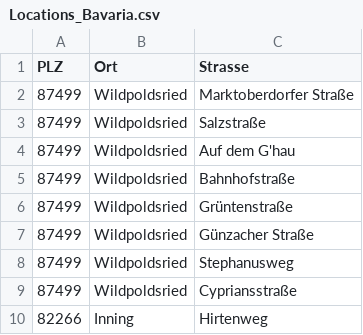
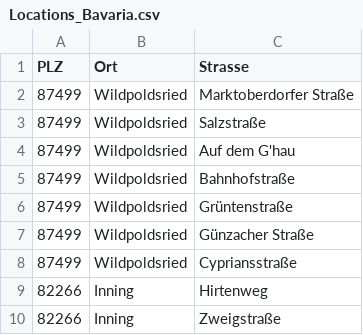
Before and after one commit to xiabai84/solarplants, a CSV file: doc/Locations_Bavaria.csv, drawn as a sheet; only a part is shown; the shorter side is filled out with more unchanged rows.

```diff
--- a/doc/Locations_Bavaria.csv
+++ b/doc/Locations_Bavaria.csv
@@ -7,3 +7,2 @@ PLZ;Ort;Strasse
 87499;Wildpoldsried;Günzacher Straße
-87499;Wildpoldsried;Stephanusweg
 87499;Wildpoldsried;Cypriansstraße
```
Also changed, not shown: 2 other files.
